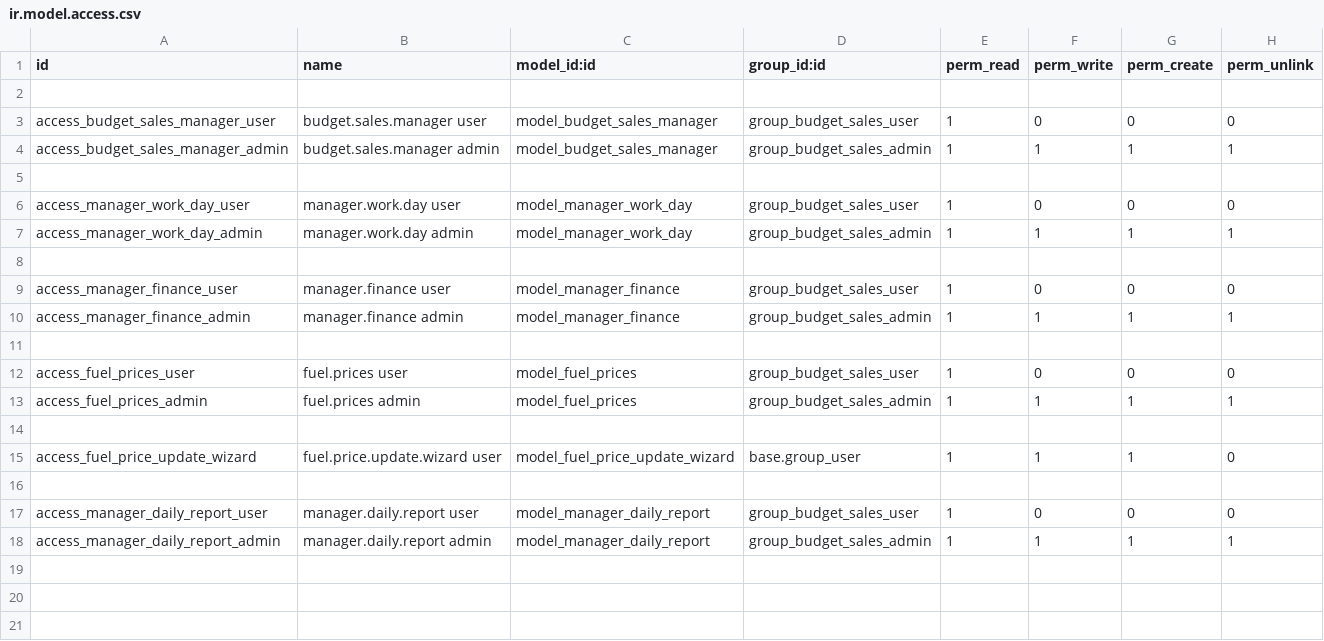
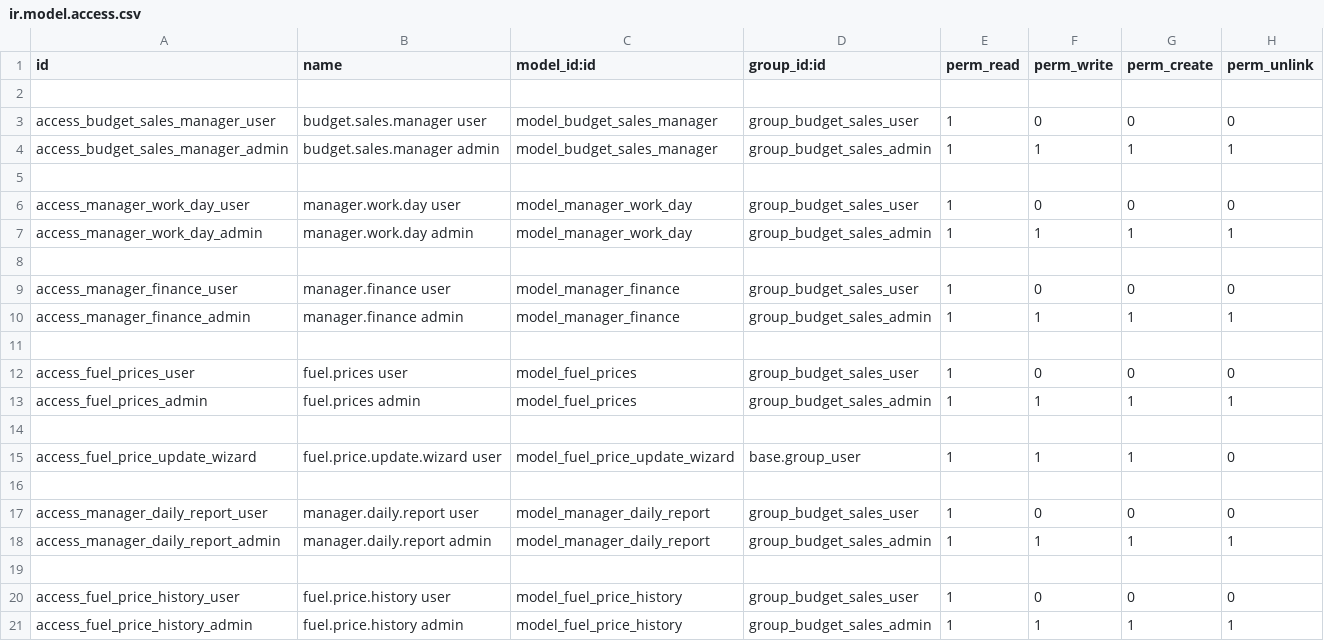
Before and after one commit to kozlovvladimir/manager_expense_tracker, a CSV file: manager_expense_tracker/security/ir.model.access.csv, drawn as a sheet.

Commit message:
added price history model

```diff
--- a/manager_expense_tracker/security/ir.model.access.csv
+++ b/manager_expense_tracker/security/ir.model.access.csv
@@ -18 +18,4 @@ access_manager_daily_report_user,manager.daily.report user,model_manager_daily_r
 access_manager_daily_report_admin,manager.daily.report admin,model_manager_daily_report,group_budget_sales_admin,1,1,1,1
+
+access_fuel_price_history_user,fuel.price.history user,model_fuel_price_history,group_budget_sales_user,1,0,0,0
+access_fuel_price_history_admin,fuel.price.history admin,model_fuel_price_history,group_budget_sales_admin,1,1,1,1
```
Also changed, not shown: 11 other files.
